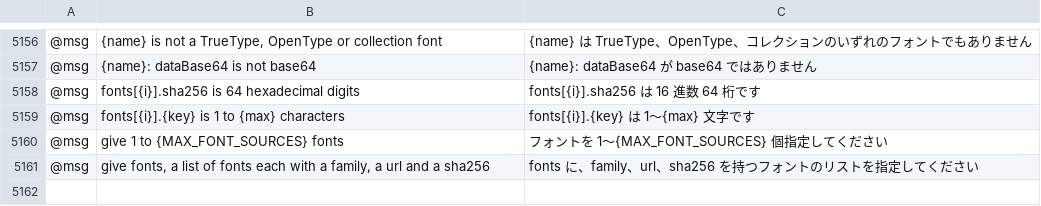
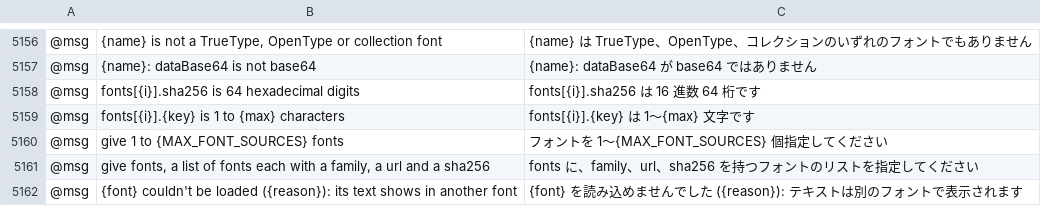
Before and after one commit to addibble/vectorcraft, a TSV file: crates/ui-egui/src/i18n/ja.tsv, drawn as a sheet; only a part is shown, gaps mark what is left out; the diff names each change by its address in the sheet, - before the commit and + after, or states it on an @@ line.

```diff
--- a/crates/ui-egui/src/i18n/ja.tsv
+++ b/crates/ui-egui/src/i18n/ja.tsv
+row 5162: @msg | {font} couldn't be loaded ({reason}): its text shows in another font | {font} を読み込めませんでした ({reason}): テキストは別のフォントで表示されます
```
Also changed, not shown: crates/ui-egui/src/i18n/el.tsv, crates/ui-egui/src/i18n/ka.tsv, 21 other files.
